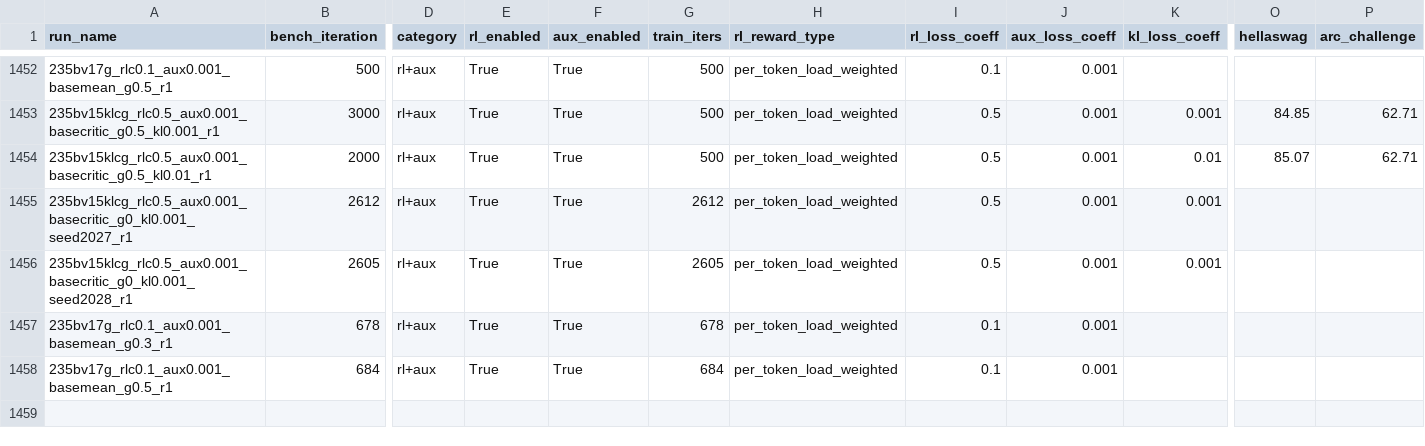
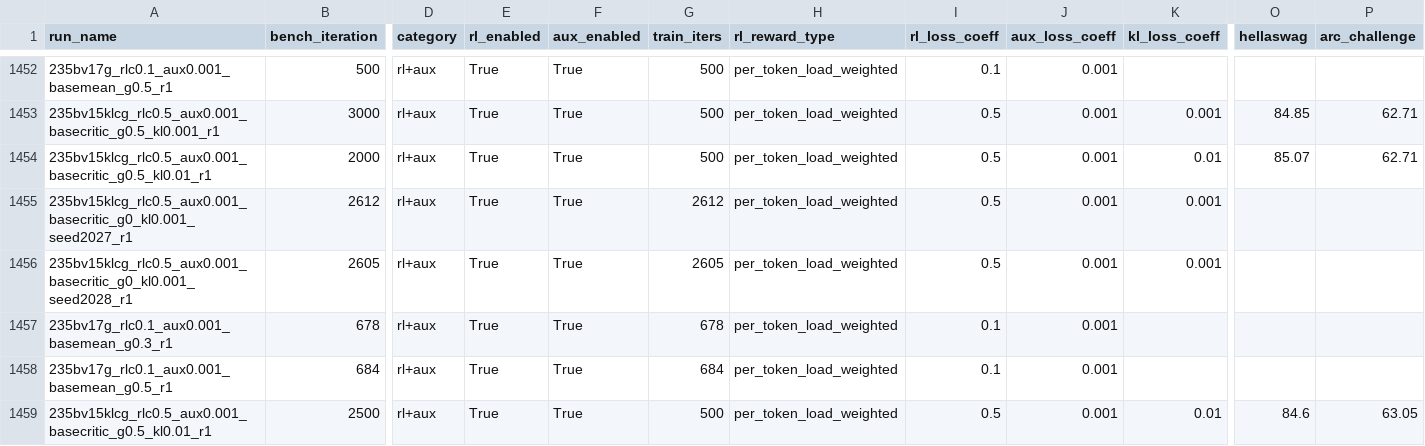
Before and after one commit to jondebug/Pai-Megatron-Patch, a CSV file: examples/qwen3/benchmarks/benchmark_results.csv, drawn as a sheet; only a part is shown, gaps mark what is left out; rows hold the shown columns only; the diff names each change by its address in the sheet, - before the commit and + after, or states it on an @@ line.

Commit message:
auto: refresh benchmark_results.csv 2026-07-07T17:59:29Z

```diff
--- a/examples/qwen3/benchmarks/benchmark_results.csv
+++ b/examples/qwen3/benchmarks/benchmark_results.csv
+row 1459: 235bv15klcg_rlc0.5_aux0.001_basecritic_g0.5_kl0.01_r1 | 2500 | rl+aux | True | True | 500 | per_token_load_weighted | 0.5 | 0.001 | 0.01 | 84.6 | 63.05
```
